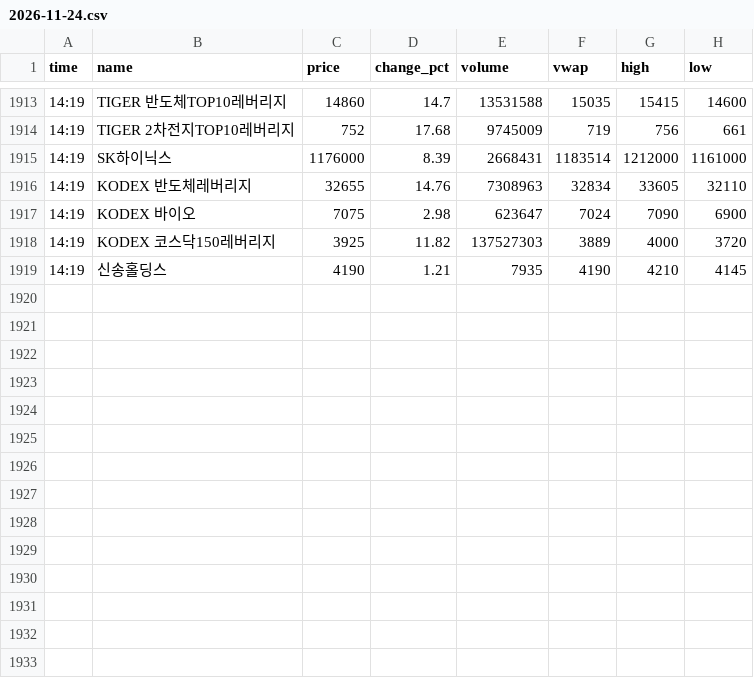
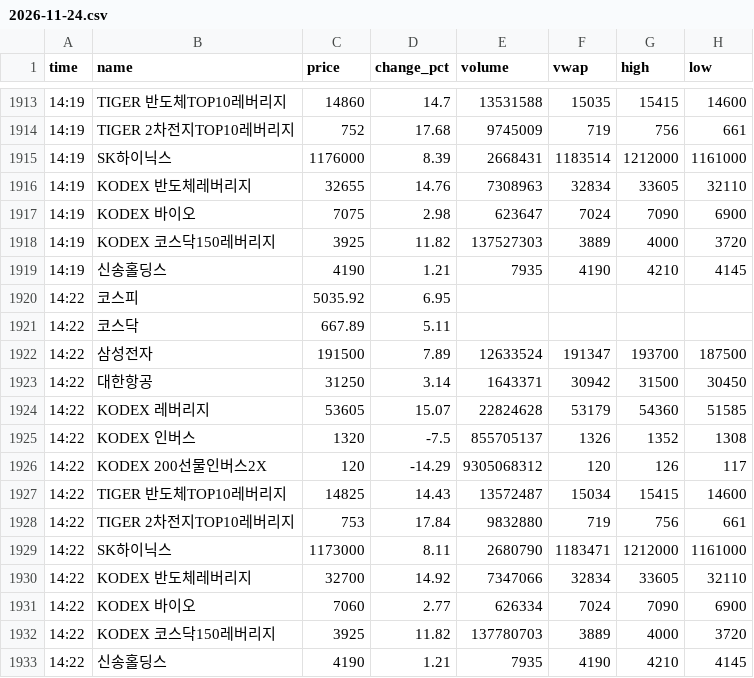
Before and after one commit to jnvs99/stock-alert-bot, a CSV file: data/2026-11-24.csv, drawn as a sheet; only a part is shown, gaps mark what is left out.

Commit message:
data 2026-11-24_0522

```diff
--- a/data/2026-11-24.csv
+++ b/data/2026-11-24.csv
@@ -1919 +1919,15 @@ time,name,price,change_pct,volume,vwap,high,low
 14:19,신송홀딩스,4190,1.21,7935,4190,4210,4145
+14:22,코스피,5035.92,6.95,,,,
+14:22,코스닥,667.89,5.11,,,,
+14:22,삼성전자,191500,7.89,12633524,191347,193700,187500
+14:22,대한항공,31250,3.14,1643371,30942,31500,30450
+14:22,KODEX 레버리지,53605,15.07,22824628,53179,54360,51585
+14:22,KODEX 인버스,1320,-7.5,855705137,1326,1352,1308
+14:22,KODEX 200선물인버스2X,120,-14.29,9305068312,120,126,117
+14:22,TIGER 반도체TOP10레버리지,14825,14.43,13572487,15034,15415,14600
+14:22,TIGER 2차전지TOP10레버리지,753,17.84,9832880,719,756,661
+14:22,SK하이닉스,1173000,8.11,2680790,1183471,1212000,1161000
+14:22,KODEX 반도체레버리지,32700,14.92,7347066,32834,33605,32110
+14:22,KODEX 바이오,7060,2.77,626334,7024,7090,6900
+14:22,KODEX 코스닥150레버리지,3925,11.82,137780703,3889,4000,3720
+14:22,신송홀딩스,4190,1.21,7935,4190,4210,4145
```
Also changed, not shown: 1 other file.
